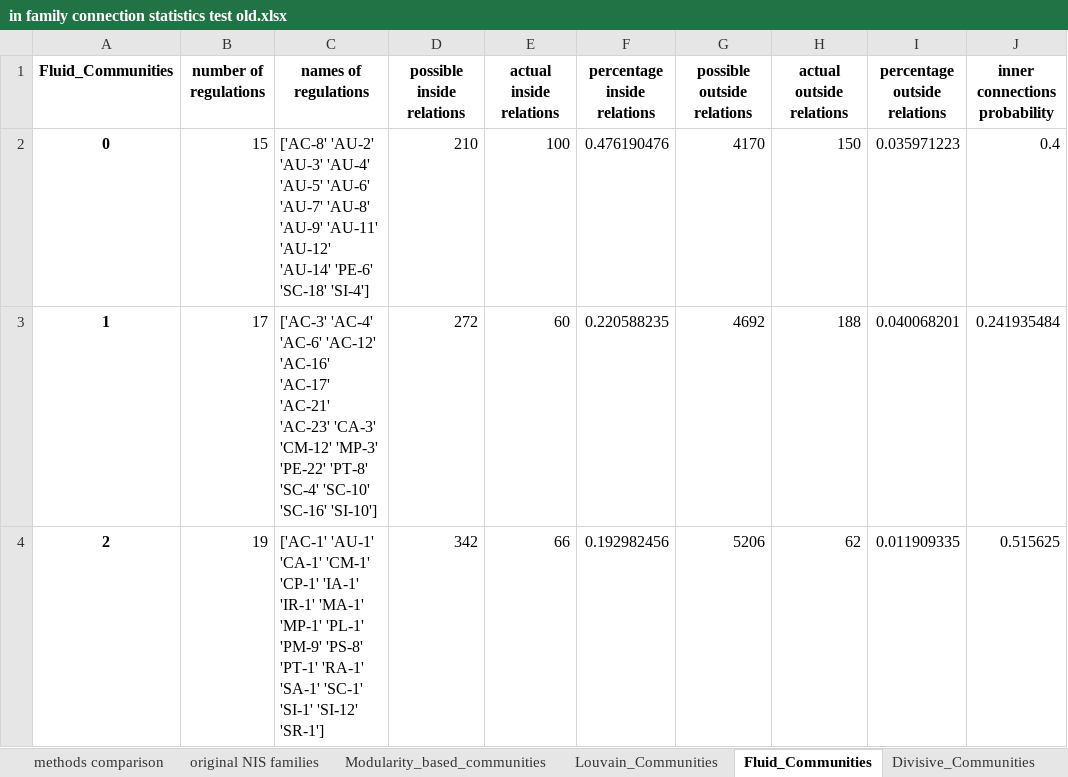
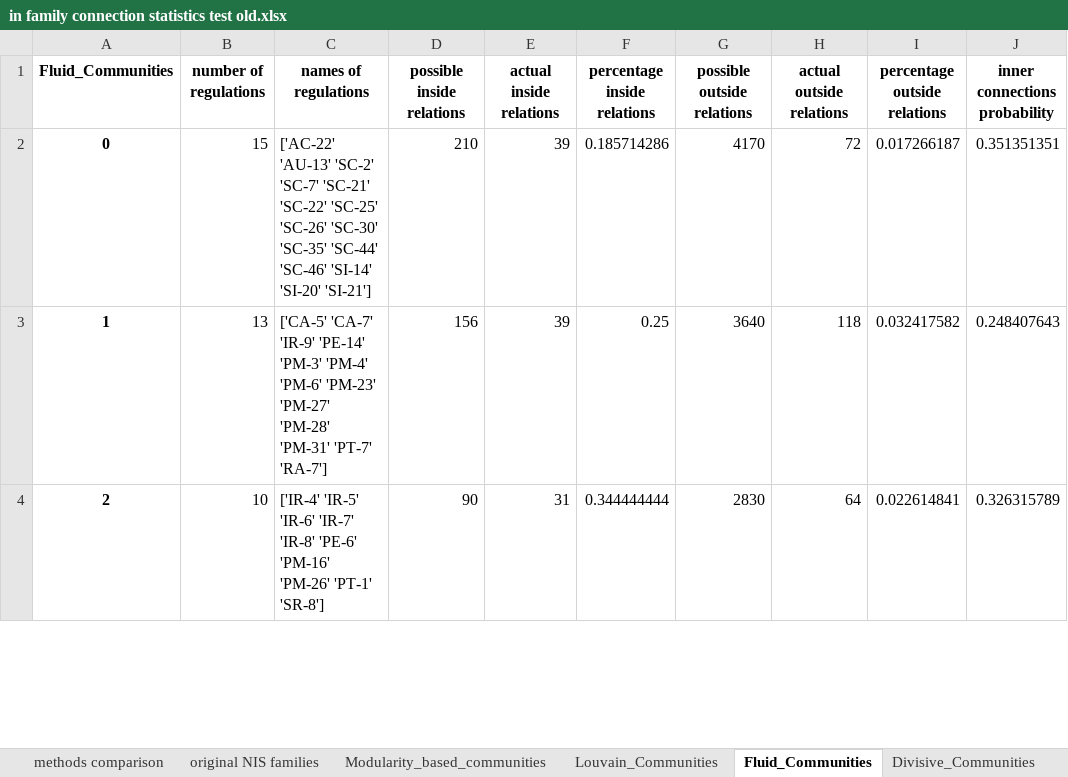
Before and after one commit to lior0110/regulations_analysis, an Excel workbook: regulations outputs/in family connection statistics test old.xlsx, sheet Fluid_Communities, drawn as a sheet; only a part is shown; values as stored, in another font and other column widths than the file's, no borders; ↵ is a line break in a cell; the diff covers the shown part only; the diff names each change by its address in the sheet, - before the commit and + after, or states it on an @@ line.

```diff
--- a/regulations outputs/in family connection statistics test old.xlsx (sheet Fluid_Communities)
+++ b/regulations outputs/in family connection statistics test old.xlsx (sheet Fluid_Communities)
-C2 (names of regulations): ['AC-8' 'AU-2' 'AU-3' 'AU-4' 'AU-5' 'AU-6' 'AU-7' 'AU-8' 'AU-9' 'AU-11' ↵ 'AU-12' 'AU-14' 'PE-6' 'SC-18' 'SI-4']
+C2 (names of regulations): ['AC-22' 'AU-13' 'SC-2' 'SC-7' 'SC-21' 'SC-22' 'SC-25' 'SC-26' 'SC-30' ↵ 'SC-35' 'SC-44' 'SC-46' 'SI-14' 'SI-20' 'SI-21']
-E2 (actual inside relations): 100
+E2 (actual inside relations): 39
-F2 (percentage inside relations): 0.476190476
+F2 (percentage inside relations): 0.185714286
-H2 (actual outside relations): 150
+H2 (actual outside relations): 72
-I2 (percentage outside relations): 0.035971223
+I2 (percentage outside relations): 0.017266187
-J2 (inner connections probability): 0.4
+J2 (inner connections probability): 0.351351351
-B3 (number of regulations): 17
+B3 (number of regulations): 13
-C3 (names of regulations): ['AC-3' 'AC-4' 'AC-6' 'AC-12' 'AC-16' 'AC-17' 'AC-21' 'AC-23' 'CA-3' ↵ 'CM-12' 'MP-3' 'PE-22' 'PT-8' 'SC-4' 'SC-10' 'SC-16' 'SI-10']
+C3 (names of regulations): ['CA-5' 'CA-7' 'IR-9' 'PE-14' 'PM-3' 'PM-4' 'PM-6' 'PM-23' 'PM-27' 'PM-28' ↵ 'PM-31' 'PT-7' 'RA-7']
-D3 (possible inside relations): 272
+D3 (possible inside relations): 156
-E3 (actual inside relations): 60
+E3 (actual inside relations): 39
-F3 (percentage inside relations): 0.220588235
+F3 (percentage inside relations): 0.25
-G3 (possible outside relations): 4692
+G3 (possible outside relations): 3640
-H3 (actual outside relations): 188
+H3 (actual outside relations): 118
-I3 (percentage outside relations): 0.040068201
+I3 (percentage outside relations): 0.032417582
-J3 (inner connections probability): 0.241935484
+J3 (inner connections probability): 0.248407643
-B4 (number of regulations): 19
+B4 (number of regulations): 10
-C4 (names of regulations): ['AC-1' 'AU-1' 'CA-1' 'CM-1' 'CP-1' 'IA-1' 'IR-1' 'MA-1' 'MP-1' 'PL-1' ↵ 'PM-9' 'PS-8' 'PT-1' 'RA-1' 'SA-1' 'SC-1' 'SI-1' 'SI-12' 'SR-1']
+C4 (names of regulations): ['IR-4' 'IR-5' 'IR-6' 'IR-7' 'IR-8' 'PE-6' 'PM-16' 'PM-26' 'PT-1' 'SR-8']
-D4 (possible inside relations): 342
+D4 (possible inside relations): 90
-E4 (actual inside relations): 66
+E4 (actual inside relations): 31
-F4 (percentage inside relations): 0.192982456
+F4 (percentage inside relations): 0.344444444
-G4 (possible outside relations): 5206
+G4 (possible outside relations): 2830
-H4 (actual outside relations): 62
+H4 (actual outside relations): 64
-I4 (percentage outside relations): 0.011909335
+I4 (percentage outside relations): 0.022614841
-J4 (inner connections probability): 0.515625
+J4 (inner connections probability): 0.326315789
```
Also changed, not shown: 153 edited cells elsewhere in this sheet, sheet Louvain_Communities, sheet methods comparison, regulations outputs/in family connection statistics test new NLP based.xlsx, 2 other files.
